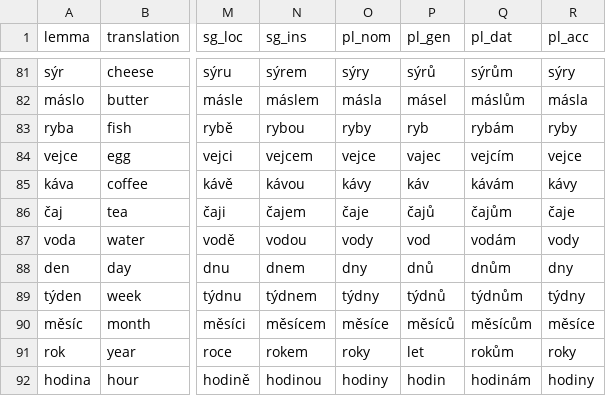
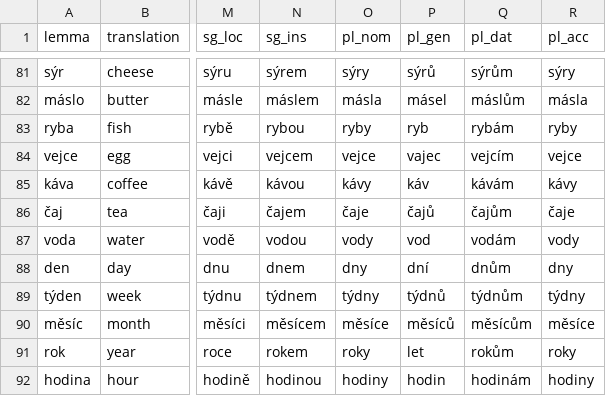
Before and after one commit to megany128/sklonuj, a CSV file: scripts/starter_nouns.csv, drawn as a sheet; only a part is shown, gaps mark what is left out; the diff names each change by its address in the sheet, - before the commit and + after, or states it on an @@ line.

```diff
--- a/scripts/starter_nouns.csv
+++ b/scripts/starter_nouns.csv
-P88 (pl_gen): dnů
+P88 (pl_gen): dní
```
Also changed, not shown: scripts/starter_nouns_meta.csv, 5 other files.
